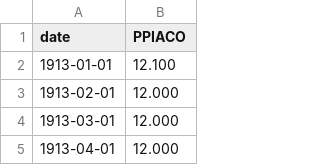
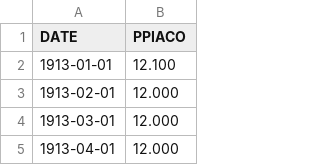
Before and after one commit to alejandrog-alt/6103-fall-25-Kennedy-Kuscu-Gomez, a CSV file: data/ppi.csv, drawn as a sheet; only a part is shown.

```diff
--- a/data/ppi.csv
+++ b/data/ppi.csv
@@ -1,2 +1,2 @@
-date,PPIACO
+DATE,PPIACO
 1913-01-01,12.100
```
Also changed, not shown: 2 other files.
